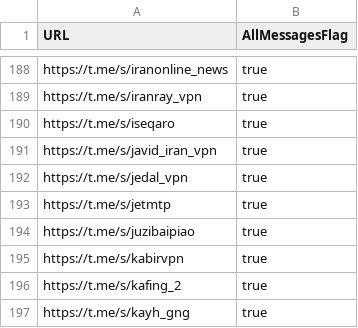
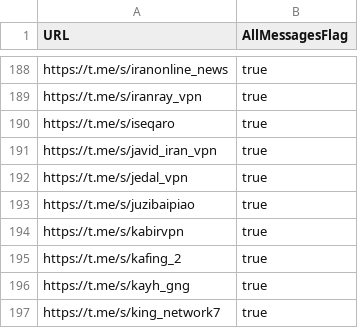
Before and after one commit to sakha1370/V2rayCollector, a CSV file: channels.csv, drawn as a sheet; only a part is shown, gaps mark what is left out; the shorter side is filled out with more unchanged rows.

```diff
--- a/channels.csv
+++ b/channels.csv
@@ -192,3 +192,2 @@ https://t.me/s/javid_iran_vpn,true
 https://t.me/s/jedal_vpn,true
-https://t.me/s/jetmtp,true
 https://t.me/s/juzibaipiao,true
```
Also changed, not shown: 8 other files.
